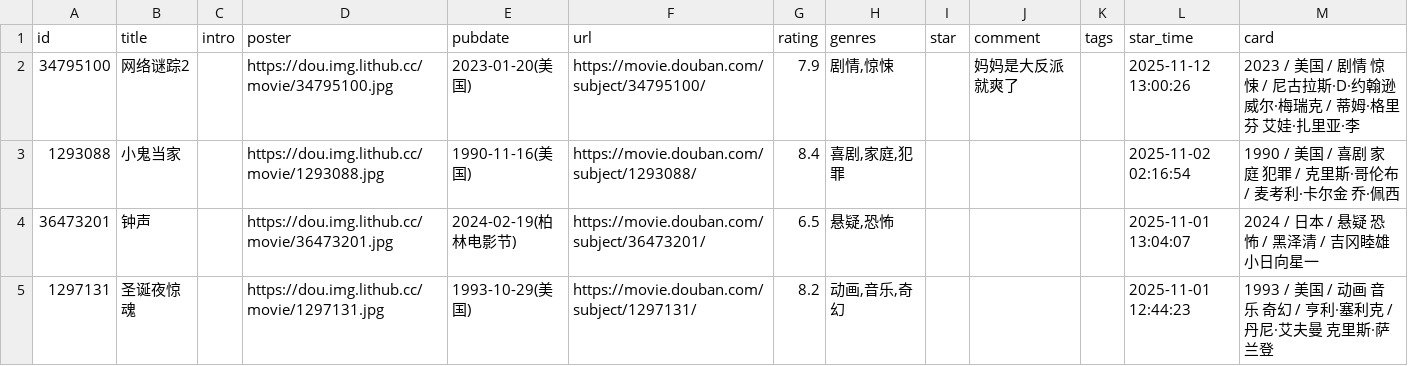
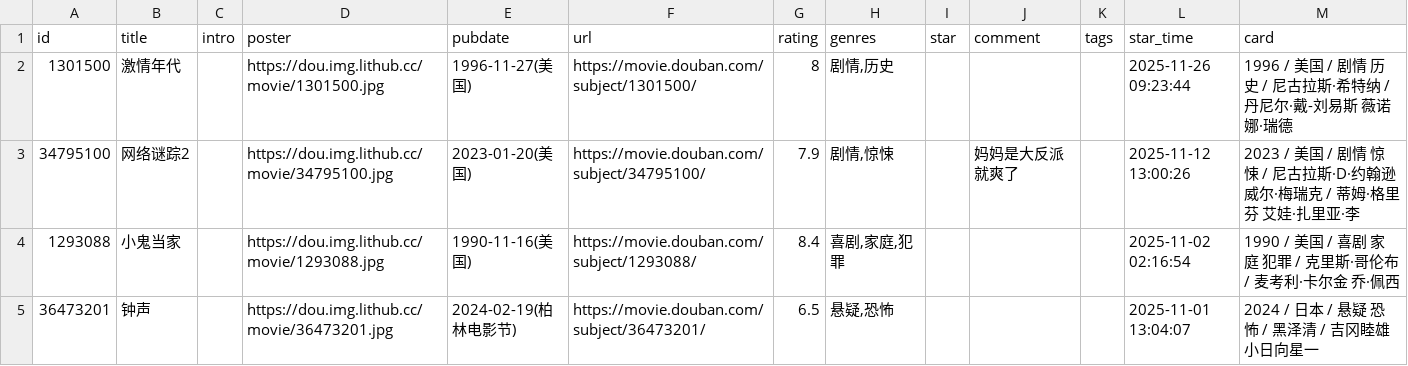
Before and after one commit to zcysxy/doumark-action, a CSV file: data/douban/movie.csv, drawn as a sheet; only a part is shown; the shorter side is filled out with more unchanged rows; the diff names each change by its address in the sheet, - before the commit and + after, or states it on an @@ line.

Commit message:
chore: update douban data

```diff
--- a/data/douban/movie.csv
+++ b/data/douban/movie.csv
+row 2: 1301500 | 激情年代 |  | https://dou.img.lithub.cc/movie/1301500.jpg | 1996-11-27(美国) | https://movie.douban.com/subject/1301500/ | 8 | 剧情,历史 |  |  |  | 2025-11-26 09:23:44 | 1996 / 美国 / 剧情 历史 / 尼古拉斯·希特纳 / 丹尼尔·戴-刘易斯 薇诺娜·瑞德
```
